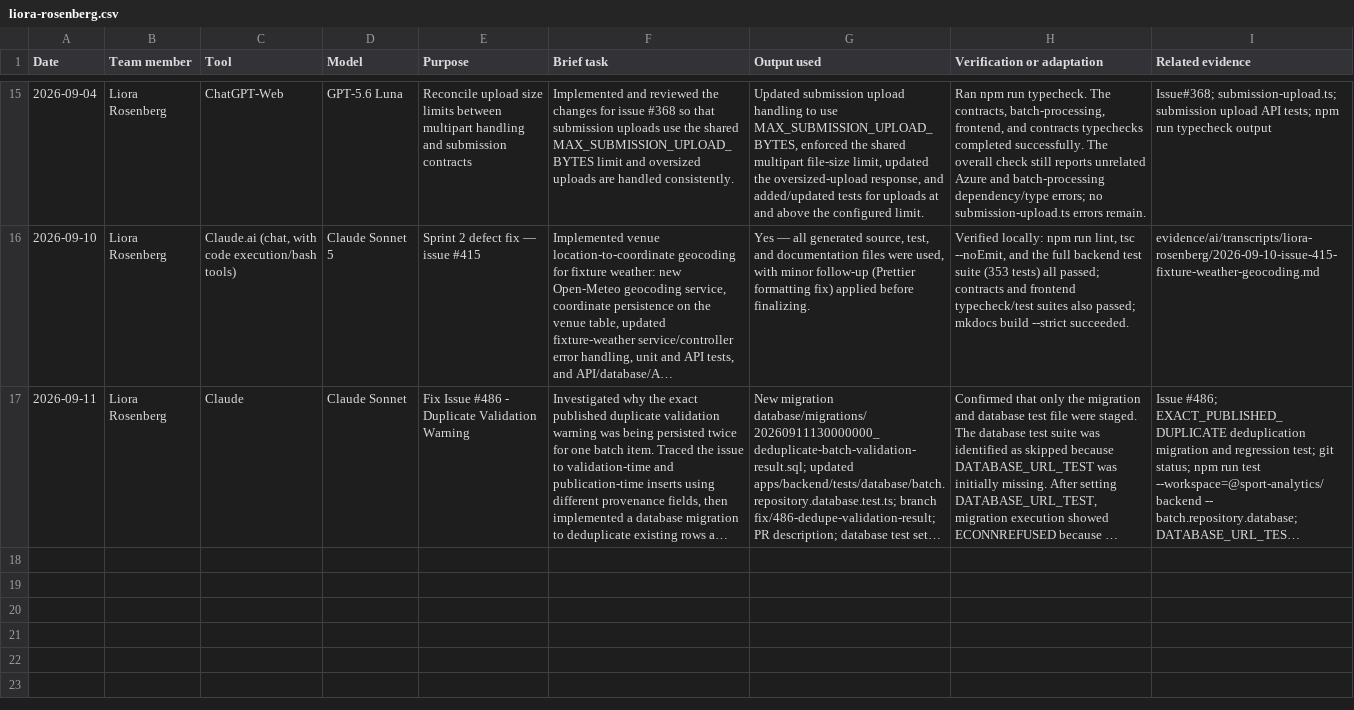
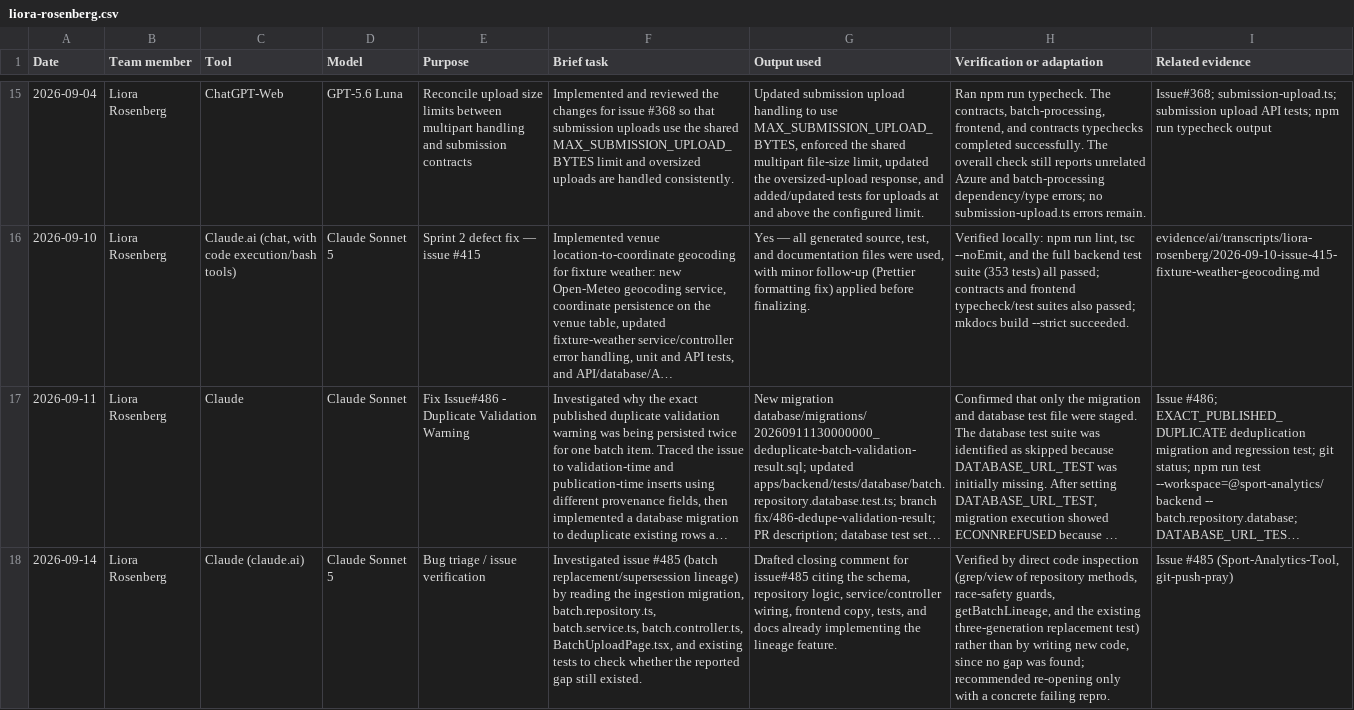
Before and after one commit to NadavSundy/Sport-Analytics-Tool, a CSV file: evidence/ai/registers/liora-rosenberg.csv, drawn as a sheet; only a part is shown, gaps mark what is left out; long unchanged cells end in …; the diff covers the shown part only; the diff names each change by its address in the sheet, - before the commit and + after, or states it on an @@ line.

Commit message:
updated evidence
Assisted by Claude Sonnet 5

```diff
--- a/evidence/ai/registers/liora-rosenberg.csv
+++ b/evidence/ai/registers/liora-rosenberg.csv
-E17 (Purpose): Fix Issue #486 - Duplicate Validation Warning
+E17 (Purpose): Fix Issue#486 - Duplicate Validation Warning
+row 18: 2026-09-14 | Liora Rosenberg | Claude (claude.ai) | Claude Sonnet 5 | Bug triage / issue verification | Investigated issue #485 (batch replacement/supersession lineage) by reading the ingestion migration, batch.repository.ts, batch.service.ts, batch.controller.ts, BatchUploadPage.tsx, and existing tests to check whether the reported gap still existed. | Drafted closing comment for issue#485 citing the schema, repository logic, service/controller wiring, frontend copy, tests, and docs already implementing the lineage feature. | Verified by direct code inspection (grep/view of repository methods, race-safety guards, getBatchLineage, and the existing three-generation replacement test) rather than by writing new code, since no gap was found; recommended re-opening only with a concrete failing repro. | Issue #485 (Sport-Analytics-Tool, git-push-pray)
```
Also changed, not shown: 1 added row elsewhere in this file, 1 other file.
